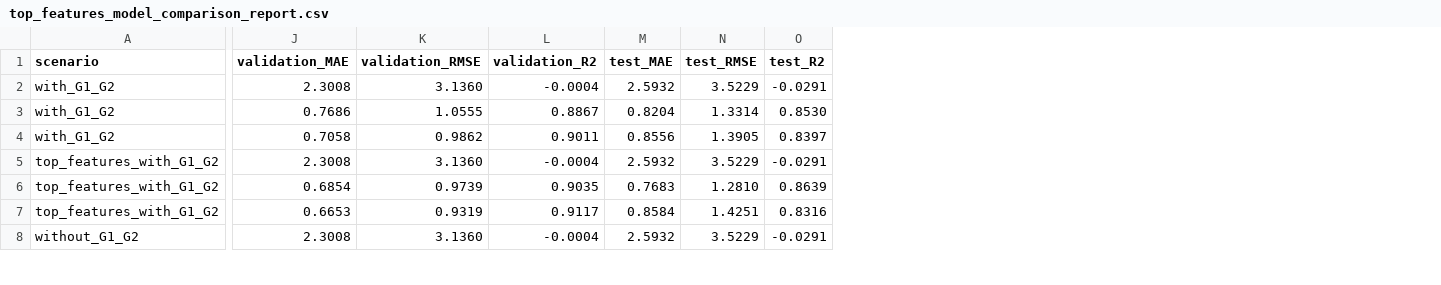
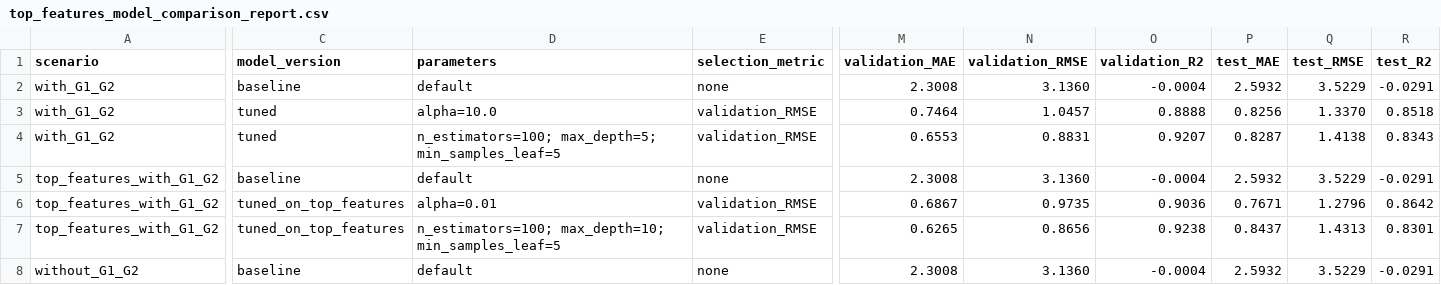
Before and after one commit to fuuukss/StudentPerformancePredict, a CSV file: data/logs/step09_top_features/top_features_model_comparison_report.csv, drawn as a sheet; only a part is shown, gaps mark what is left out; addresses are those after the commit; the diff covers the shown part only; the diff names each change by its address in the sheet, - before the commit and + after, or states it on an @@ line.

Commit message:
Finalni model,njegov izbor i njegovi grafici

```diff
--- a/data/logs/step09_top_features/top_features_model_comparison_report.csv
+++ b/data/logs/step09_top_features/top_features_model_comparison_report.csv
+column C (model_version), rows 2-8: baseline | tuned | tuned | baseline | tuned_on_top_features | tuned_on_top_features | baseline
+column D (parameters), rows 2-8: default | alpha=10.0 | n_estimators=100; max_depth=5; min_samples_leaf=5 | default | alpha=0.01 | n_estimators=100; max_depth=10; min_samples_leaf=5 | default
+column E (selection_metric), rows 2-8: none | validation_RMSE | validation_RMSE | none | validation_RMSE | validation_RMSE | none
-M3 (validation_MAE): 0.7686
+M3 (validation_MAE): 0.7464
-N3 (validation_RMSE): 1.0555
+N3 (validation_RMSE): 1.0457
-O3 (validation_R2): 0.8867
+O3 (validation_R2): 0.8888
-P3 (test_MAE): 0.8204
+P3 (test_MAE): 0.8256
-Q3 (test_RMSE): 1.3314
+Q3 (test_RMSE): 1.3370
-R3 (test_R2): 0.8530
+R3 (test_R2): 0.8518
-M4 (validation_MAE): 0.7058
+M4 (validation_MAE): 0.6553
-N4 (validation_RMSE): 0.9862
+N4 (validation_RMSE): 0.8831
-O4 (validation_R2): 0.9011
+O4 (validation_R2): 0.9207
-P4 (test_MAE): 0.8556
+P4 (test_MAE): 0.8287
-Q4 (test_RMSE): 1.3905
+Q4 (test_RMSE): 1.4138
-R4 (test_R2): 0.8397
+R4 (test_R2): 0.8343
-M6 (validation_MAE): 0.6854
+M6 (validation_MAE): 0.6867
-N6 (validation_RMSE): 0.9739
+N6 (validation_RMSE): 0.9735
-O6 (validation_R2): 0.9035
+O6 (validation_R2): 0.9036
-P6 (test_MAE): 0.7683
+P6 (test_MAE): 0.7671
-Q6 (test_RMSE): 1.2810
+Q6 (test_RMSE): 1.2796
-R6 (test_R2): 0.8639
+R6 (test_R2): 0.8642
-M7 (validation_MAE): 0.6653
+M7 (validation_MAE): 0.6265
-N7 (validation_RMSE): 0.9319
+N7 (validation_RMSE): 0.8656
-O7 (validation_R2): 0.9117
+O7 (validation_R2): 0.9238
-P7 (test_MAE): 0.8584
+P7 (test_MAE): 0.8437
-Q7 (test_RMSE): 1.4251
+Q7 (test_RMSE): 1.4313
-R7 (test_R2): 0.8316
+R7 (test_R2): 0.8301
```
Also changed, not shown: 24 edited cells elsewhere in this file, 11 other files.
